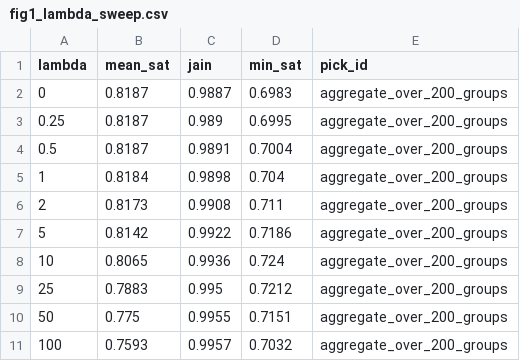
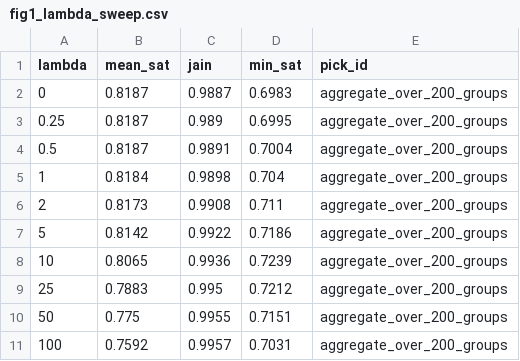
Before and after one commit to anacodicAI-labs/fair-mediator, a CSV file: figdata/ubereats-seattle-wa/fig1_lambda_sweep.csv, drawn as a sheet.

```diff
--- a/figdata/ubereats-seattle-wa/fig1_lambda_sweep.csv
+++ b/figdata/ubereats-seattle-wa/fig1_lambda_sweep.csv
@@ -7,5 +7,5 @@ lambda,mean_sat,jain,min_sat,pick_id
 5,0.8142,0.9922,0.7186,aggregate_over_200_groups
-10,0.8065,0.9936,0.724,aggregate_over_200_groups
+10,0.8065,0.9936,0.7239,aggregate_over_200_groups
 25,0.7883,0.995,0.7212,aggregate_over_200_groups
 50,0.775,0.9955,0.7151,aggregate_over_200_groups
-100,0.7593,0.9957,0.7032,aggregate_over_200_groups
+100,0.7592,0.9957,0.7031,aggregate_over_200_groups
```
Also changed, not shown: figdata/ubereats-houston-tx/fig1_lambda_sweep.csv, figdata/ubereats-houston-tx/fig2_sat_vs_fair.csv, 9 other files.
